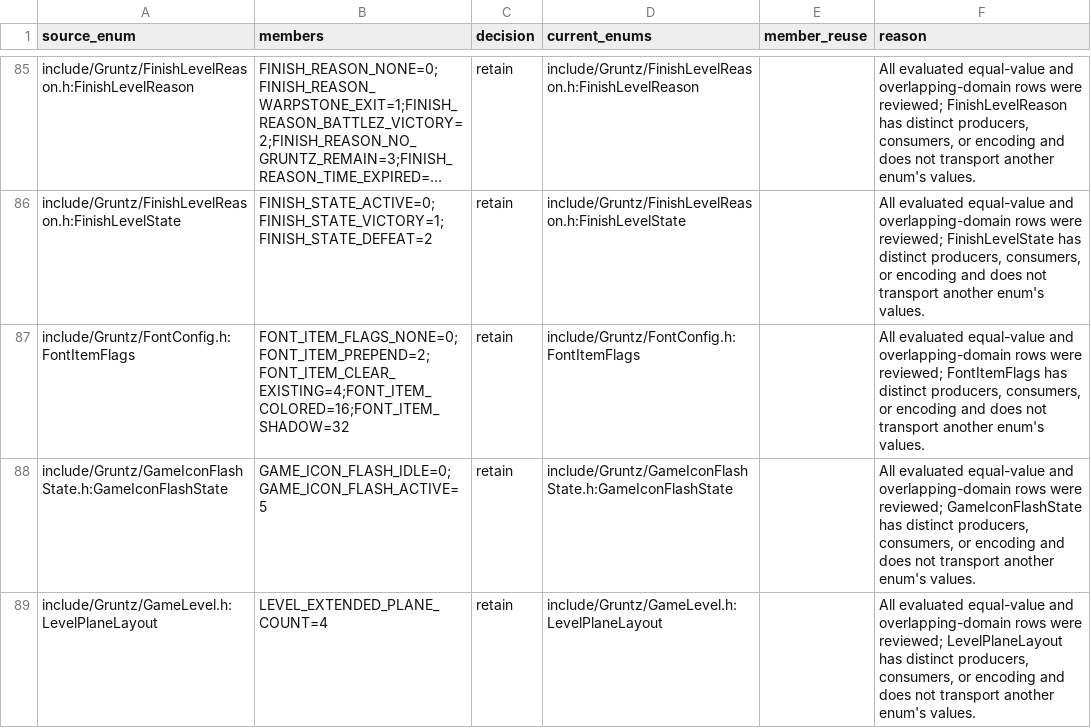
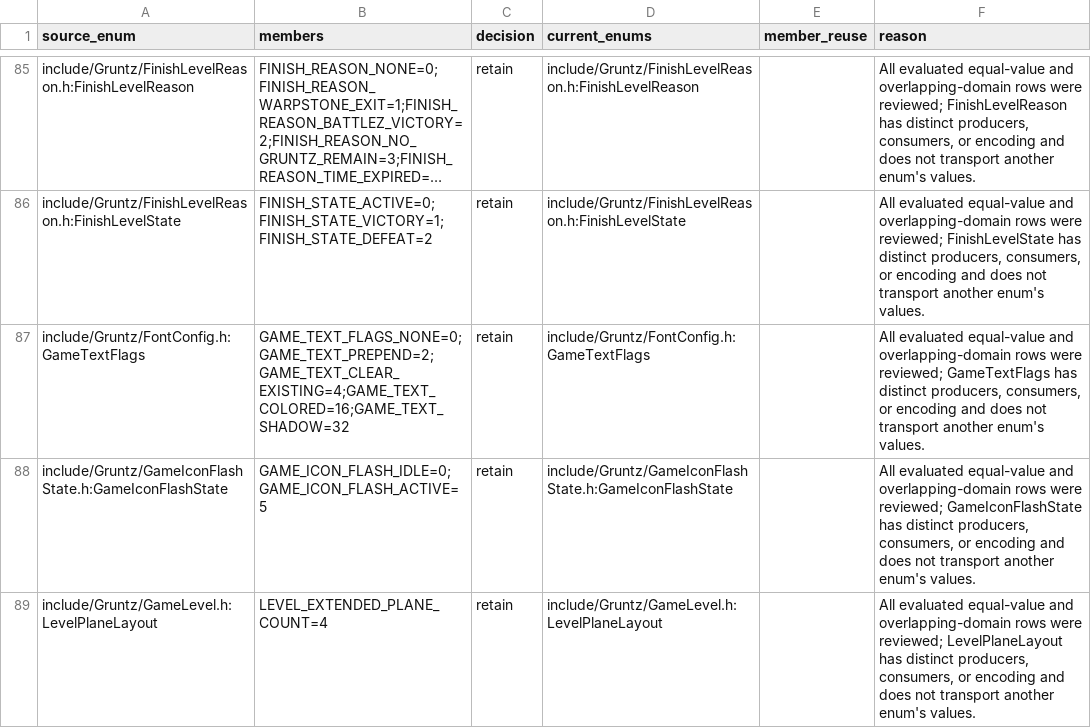
Before and after one commit to sushi-shi/gruntz-decomp, a TSV file: config/reviews/enum-reuse.tsv, drawn as a sheet; only a part is shown, gaps mark what is left out; long unchanged cells end in …; the diff names each change by its address in the sheet, - before the commit and + after, or states it on an @@ line.

```diff
--- a/config/reviews/enum-reuse.tsv
+++ b/config/reviews/enum-reuse.tsv
-A87 (source_enum): include/Gruntz/FontConfig.h:FontItemFlags
+A87 (source_enum): include/Gruntz/FontConfig.h:GameTextFlags
-B87 (members): FONT_ITEM_FLAGS_NONE=0;FONT_ITEM_PREPEND=2;FONT_ITEM_CLEAR_EXISTING=4;FONT_ITEM_COLORED=16;FONT_ITEM_SHADOW=32
+B87 (members): GAME_TEXT_FLAGS_NONE=0;GAME_TEXT_PREPEND=2;GAME_TEXT_CLEAR_EXISTING=4;GAME_TEXT_COLORED=16;GAME_TEXT_SHADOW=32
-D87 (current_enums): include/Gruntz/FontConfig.h:FontItemFlags
+D87 (current_enums): include/Gruntz/FontConfig.h:GameTextFlags
-F87 (reason): …were reviewed; FontItemFlags has distinct…
+F87 (reason): …were reviewed; GameTextFlags has distinct…
```
Also changed, not shown: config/match_baseline.tsv, docs/todos/rule-exceptions.tsv, 16 other files.
